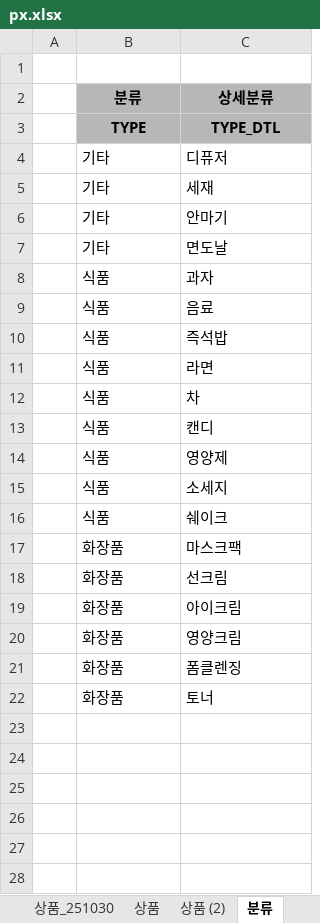
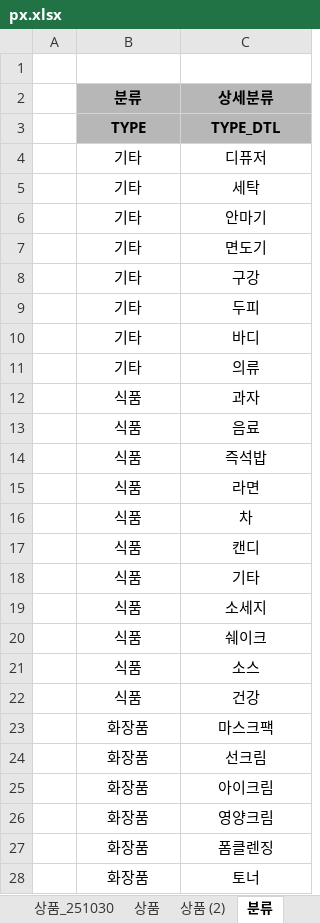
Before and after one commit to yhoo0094/pxtemp, an Excel workbook: px.xlsx, sheet 분류, drawn as a sheet; values as stored, in another font and other column widths than the file's, no borders; addresses are those after the commit; the diff names each change by its address in the sheet, - before the commit and + after, or states it on an @@ line.

```diff
--- a/px.xlsx (sheet 분류)
+++ b/px.xlsx (sheet 분류)
-B4:C7 alignment: left
+B4:C7 alignment: center
-C5 (상세분류): 세재
+C5 (상세분류): 세탁
-C7 (상세분류): 면도날
+C7 (상세분류): 면도기
+row 8:  | 기타 | 구강
+row 9:  | 기타 | 두피
+row 10:  | 기타 | 바디
+row 11:  | 기타 | 의류
-B12:C20 alignment: left
+B12:C20 alignment: center
-C18 (상세분류): 영양제
+C18 (상세분류): 기타
+row 21:  | 식품 | 소스
+row 22:  | 식품 | 건강
-B23:C28 alignment: left
+B23:C28 alignment: center
```
Also changed, not shown: sheet 상품_251030, formulas that keep their value, 40 other files.
